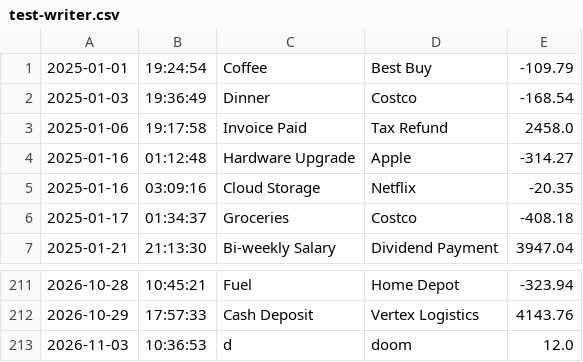
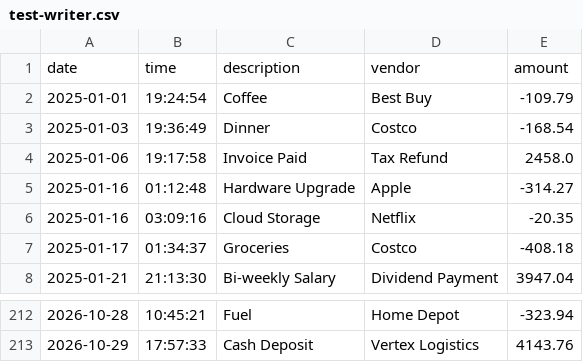
Before and after one commit to sageburks31-jpg/Accounting-Ledger-Application, a CSV file: test-writer.csv, drawn as a sheet; only a part is shown, gaps mark what is left out; removed rows and columns are numbered as before the commit, all else as after; the diff names each change by its address in the sheet, - before the commit and + after, or states it on an @@ line.

Commit message:
change date in Transaction.java from string to localDate and applied additional changes to Main.java based off of Capstone feedback.

```diff
--- a/test-writer.csv
+++ b/test-writer.csv
+row 1: date | time | description | vendor | amount
-row 213: 2026-11-03 | 10:36:53 | d | doom | 12.0
```
Also changed, not shown: 2 other files.
